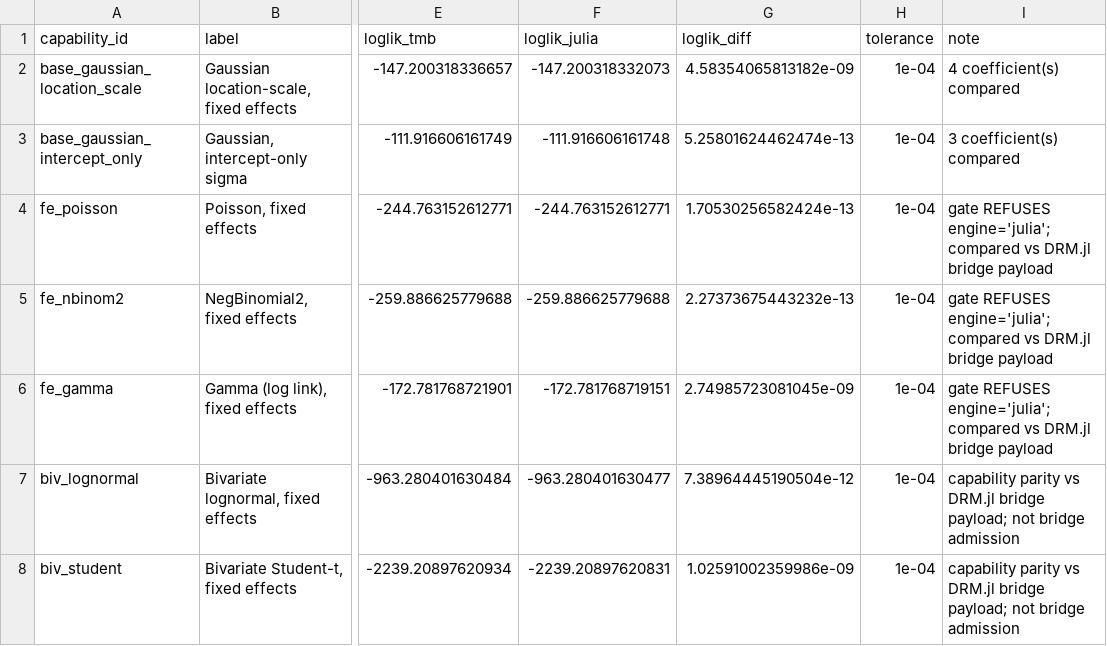
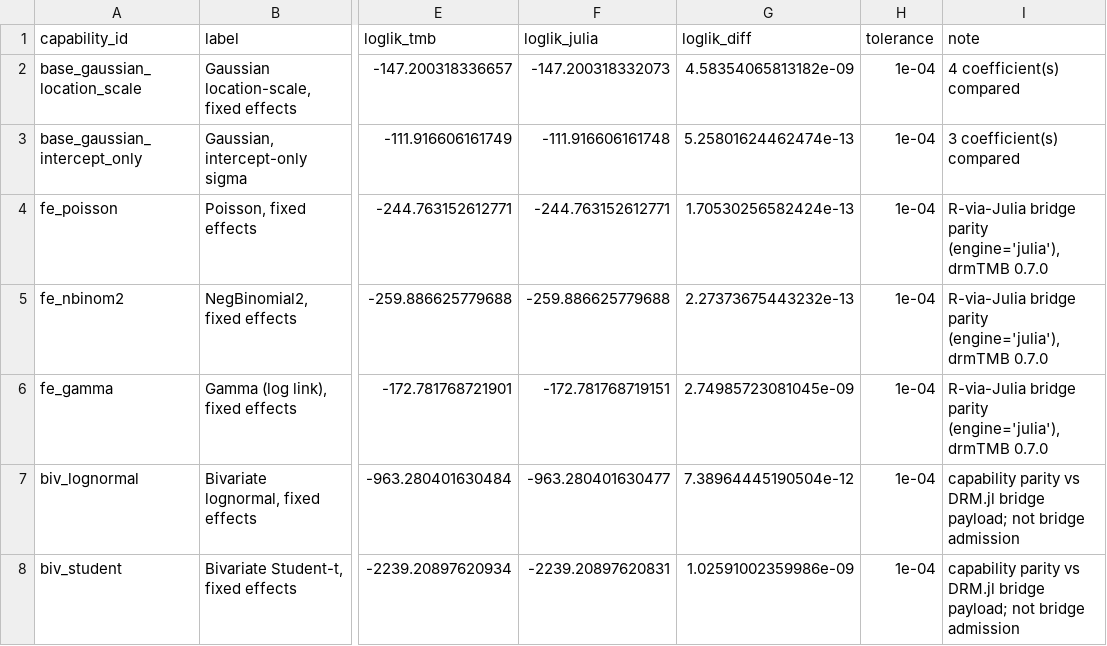
Before and after one commit to itchyshin/DRM.jl, a TSV file: docs/dev-log/evidence/parity-fixtures.tsv, drawn as a sheet; only a part is shown, gaps mark what is left out; the diff names each change by its address in the sheet, - before the commit and + after, or states it on an @@ line.

```diff
--- a/docs/dev-log/evidence/parity-fixtures.tsv
+++ b/docs/dev-log/evidence/parity-fixtures.tsv
-I4:I6 (note): gate REFUSES engine='julia'; compared vs DRM.jl bridge payload
+I4:I6 (note): R-via-Julia bridge parity (engine='julia'), drmTMB 0.7.0
```
Also changed, not shown: 4 other files.
